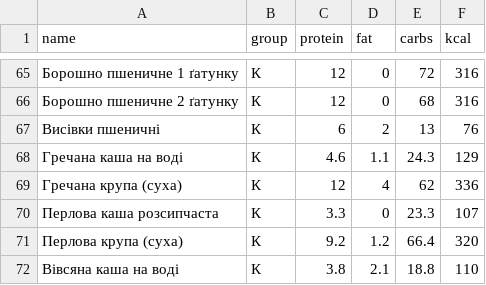
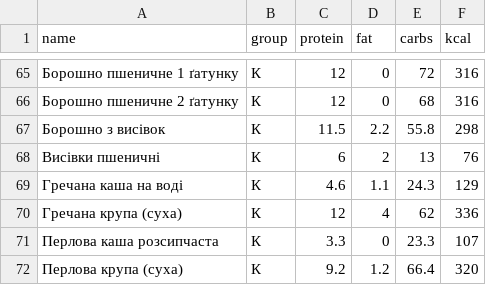
Before and after one commit to Your-Natka/diet, a CSV file: foods_100g_ua.csv, drawn as a sheet; only a part is shown, gaps mark what is left out; the shorter side is filled out with more unchanged rows.

```diff
--- a/foods_100g_ua.csv
+++ b/foods_100g_ua.csv
@@ -66,2 +66,3 @@ name,group,protein,fat,carbs,kcal
 Борошно пшеничне 2 ґатунку,К,12,0,68,316
+Борошно з висівок,К,11.5,2.2,55.8,298
 Висівки пшеничні,К,6,2,13,76
```
Also changed, not shown: diary.csv.
